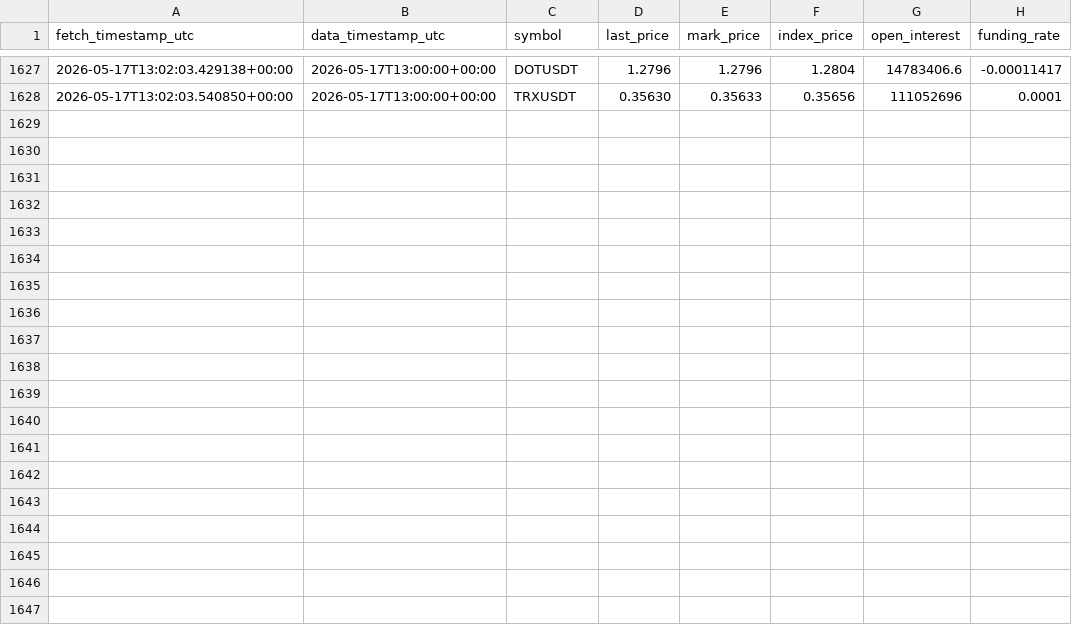
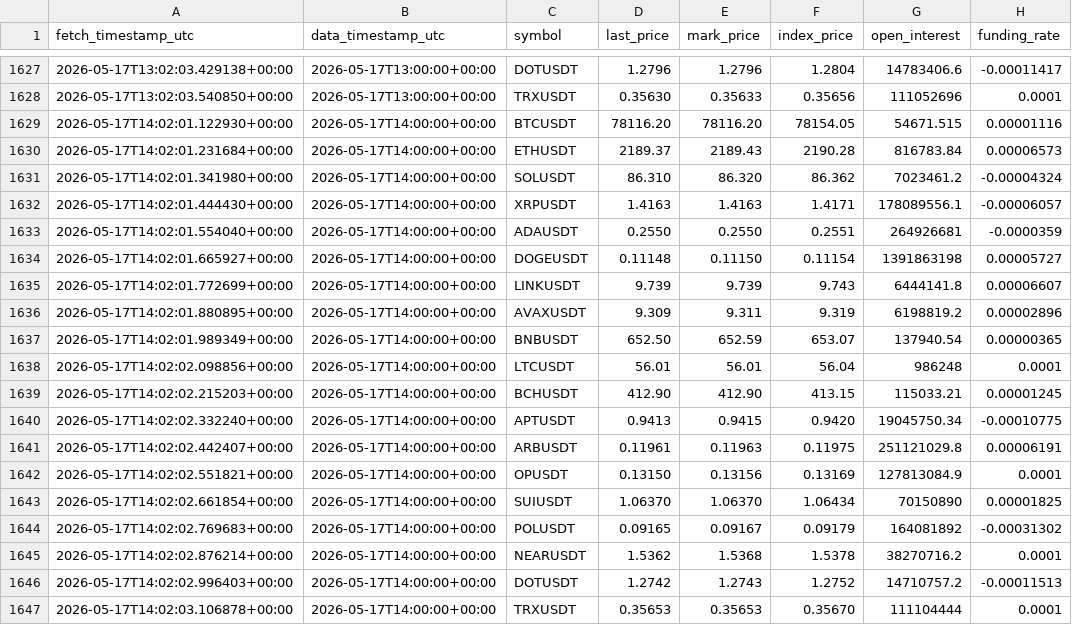
Before and after one commit to Sean11231123/quantcore-forward-observation, a CSV file: data/forward/crypto_derivatives/bybit_hourly.csv, drawn as a sheet; only a part is shown, gaps mark what is left out.

Commit message:
E2 Pixel4 hourly data update

```diff
--- a/data/forward/crypto_derivatives/bybit_hourly.csv
+++ b/data/forward/crypto_derivatives/bybit_hourly.csv
@@ -1628 +1628,20 @@ fetch_timestamp_utc,data_timestamp_utc,symbol,last_price,mark_price,index_price,
 2026-05-17T13:02:03.540850+00:00,2026-05-17T13:00:00+00:00,TRXUSDT,0.35630,0.35633,0.35656,111052696,0.0001
+2026-05-17T14:02:01.122930+00:00,2026-05-17T14:00:00+00:00,BTCUSDT,78116.20,78116.20,78154.05,54671.515,0.00001116
+2026-05-17T14:02:01.231684+00:00,2026-05-17T14:00:00+00:00,ETHUSDT,2189.37,2189.43,2190.28,816783.84,0.00006573
+2026-05-17T14:02:01.341980+00:00,2026-05-17T14:00:00+00:00,SOLUSDT,86.310,86.320,86.362,7023461.2,-0.00004324
+2026-05-17T14:02:01.444430+00:00,2026-05-17T14:00:00+00:00,XRPUSDT,1.4163,1.4163,1.4171,178089556.1,-0.00006057
+2026-05-17T14:02:01.554040+00:00,2026-05-17T14:00:00+00:00,ADAUSDT,0.2550,0.2550,0.2551,264926681,-0.0000359
+2026-05-17T14:02:01.665927+00:00,2026-05-17T14:00:00+00:00,DOGEUSDT,0.11148,0.11150,0.11154,1391863198,0.00005727
+2026-05-17T14:02:01.772699+00:00,2026-05-17T14:00:00+00:00,LINKUSDT,9.739,9.739,9.743,6444141.8,0.00006607
+2026-05-17T14:02:01.880895+00:00,2026-05-17T14:00:00+00:00,AVAXUSDT,9.309,9.311,9.319,6198819.2,0.00002896
+2026-05-17T14:02:01.989349+00:00,2026-05-17T14:00:00+00:00,BNBUSDT,652.50,652.59,653.07,137940.54,0.00000365
+2026-05-17T14:02:02.098856+00:00,2026-05-17T14:00:00+00:00,LTCUSDT,56.01,56.01,56.04,986248,0.0001
+2026-05-17T14:02:02.215203+00:00,2026-05-17T14:00:00+00:00,BCHUSDT,412.90,412.90,413.15,115033.21,0.00001245
+2026-05-17T14:02:02.332240+00:00,2026-05-17T14:00:00+00:00,APTUSDT,0.9413,0.9415,0.9420,19045750.34,-0.00010775
+2026-05-17T14:02:02.442407+00:00,2026-05-17T14:00:00+00:00,ARBUSDT,0.11961,0.11963,0.11975,251121029.8,0.00006191
+2026-05-17T14:02:02.551821+00:00,2026-05-17T14:00:00+00:00,OPUSDT,0.13150,0.13156,0.13169,127813084.9,0.0001
+2026-05-17T14:02:02.661854+00:00,2026-05-17T14:00:00+00:00,SUIUSDT,1.06370,1.06370,1.06434,70150890,0.00001825
+2026-05-17T14:02:02.769683+00:00,2026-05-17T14:00:00+00:00,POLUSDT,0.09165,0.09167,0.09179,164081892,-0.00031302
+2026-05-17T14:02:02.876214+00:00,2026-05-17T14:00:00+00:00,NEARUSDT,1.5362,1.5368,1.5378,38270716.2,0.0001
+2026-05-17T14:02:02.996403+00:00,2026-05-17T14:00:00+00:00,DOTUSDT,1.2742,1.2743,1.2752,14710757.2,-0.00011513
+2026-05-17T14:02:03.106878+00:00,2026-05-17T14:00:00+00:00,TRXUSDT,0.35653,0.35653,0.35670,111104444,0.0001
```
